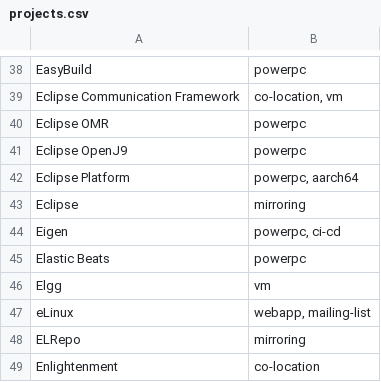
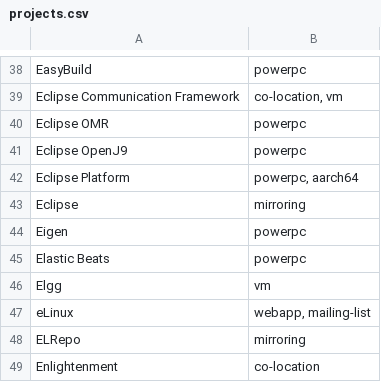
Before and after one commit to osuosl/osuosl-pelican, a CSV file: content/services/hosting/projects.csv, drawn as a sheet; only a part is shown, gaps mark what is left out.

Commit message:
Remove ci-cd from Eigen services

```diff
--- a/content/services/hosting/projects.csv
+++ b/content/services/hosting/projects.csv
@@ -43,3 +43,3 @@
 "Eclipse","mirroring"
-"Eigen","powerpc, ci-cd"
+"Eigen","powerpc"
 "Elastic Beats","powerpc"
```
